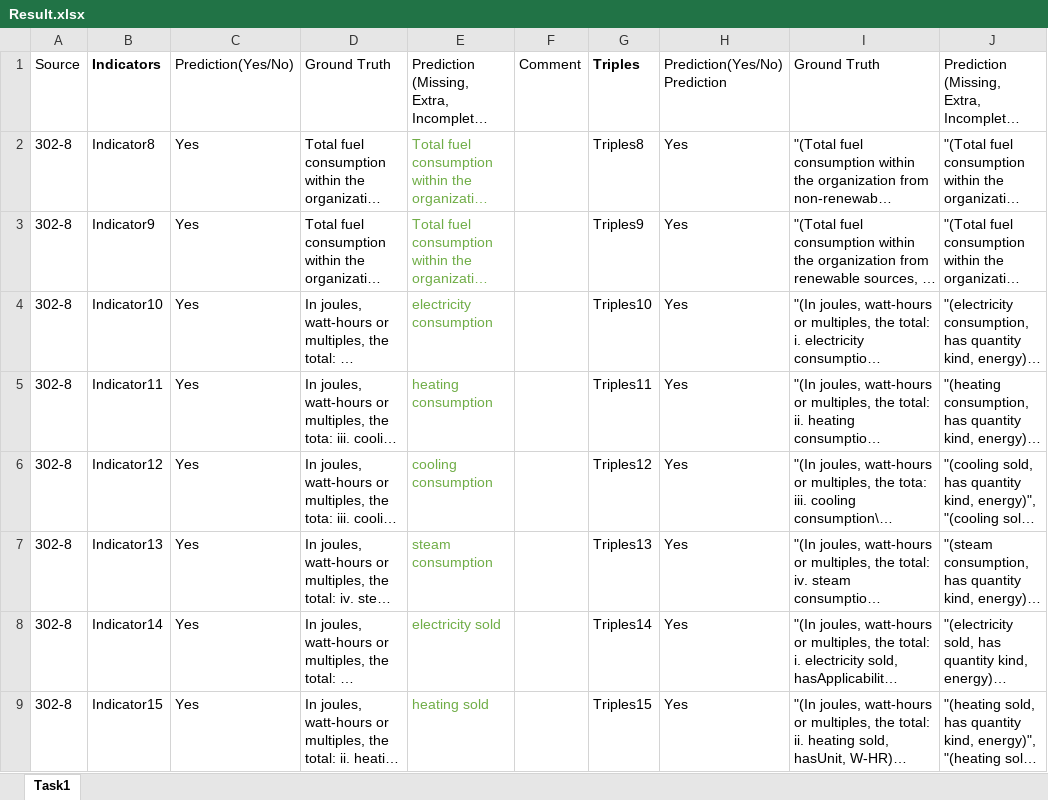
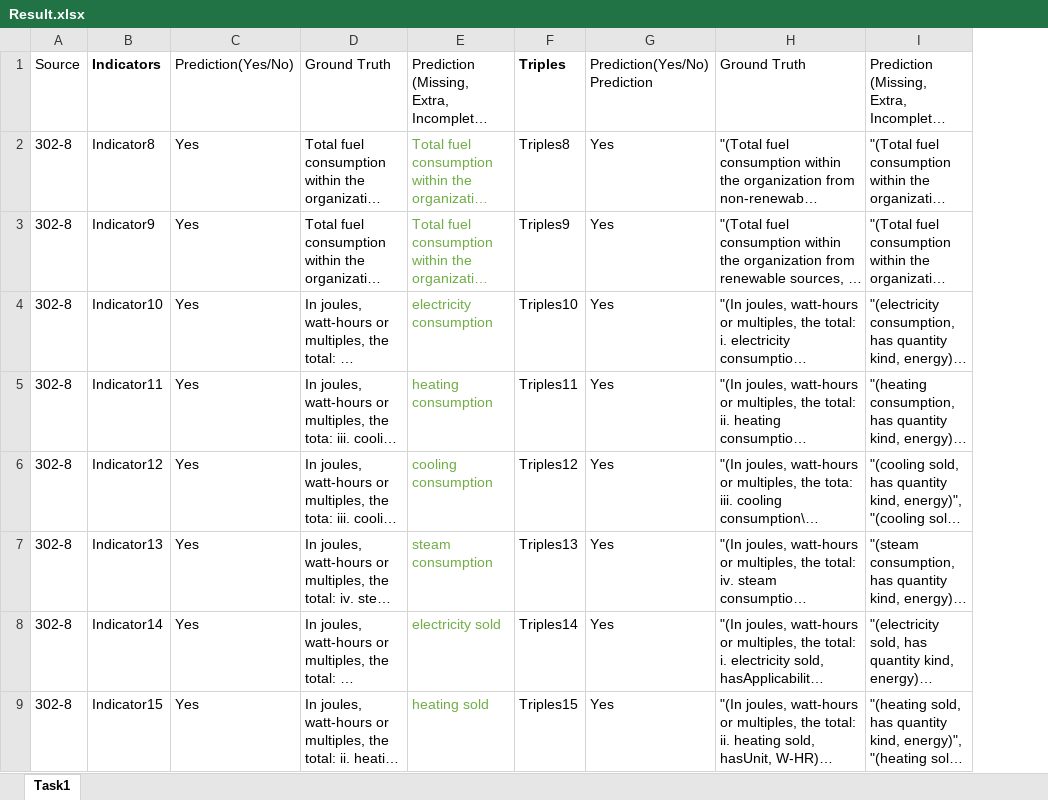
Before and after one commit to KGLLM/KG_LLM_Mapping, an Excel workbook: Task2/Result.xlsx, sheet Task1, drawn as a sheet; only a part is shown; long unchanged cells end in …; values as stored, in another font and other column widths than the file's, no borders; the diff names each change by its address in the sheet, - before the commit and + after, or states it on an @@ line.

Commit message:
fix: Modify Result

```diff
--- a/Task2/Result.xlsx (sheet Task1)
+++ b/Task2/Result.xlsx (sheet Task1)
-column F, row 1: Comment
```
Also changed, not shown: 2 other files.
